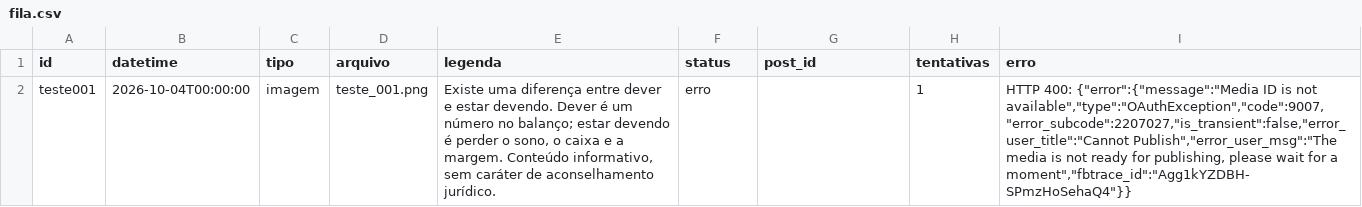
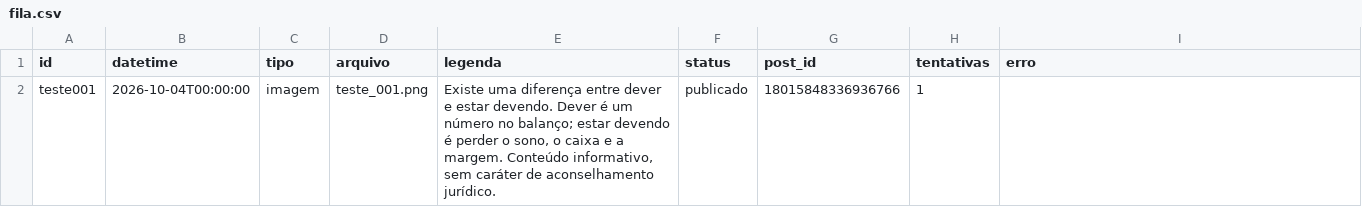
Before and after one commit to remnotetjsp-hash/automacao-instagram, a CSV file: queue/fila.csv, drawn as a sheet.

Commit message:
status da fila

```diff
--- a/queue/fila.csv
+++ b/queue/fila.csv
@@ -1,2 +1,2 @@
 id,datetime,tipo,arquivo,legenda,status,post_id,tentativas,erro
-teste001,2026-10-04T00:00:00,imagem,teste_001.png,"Existe uma diferença entre dever e estar devendo. Dever é um número no balanço; estar devendo é perder o sono, o caixa e a margem. Conteúdo informativo, sem caráter de aconselhamento jurídico.",erro,,1,"HTTP 400: {""error"":{""message"":""Media ID is not available"",""type"":""OAuthException"",""code"":9007,""error_subcode"":2207027,""is_transient"":false,""error_user_title"":""Cannot Publish"",""error_user_msg"":""The media is not ready for publishing, please wait for a moment"",""fbtrace_id"":""Agg1kYZDBH-SPmzHoSehaQ4""}}"
+teste001,2026-10-04T00:00:00,imagem,teste_001.png,"Existe uma diferença entre dever e estar devendo. Dever é um número no balanço; estar devendo é perder o sono, o caixa e a margem. Conteúdo informativo, sem caráter de aconselhamento jurídico.",publicado,18015848336936766,1,
```
